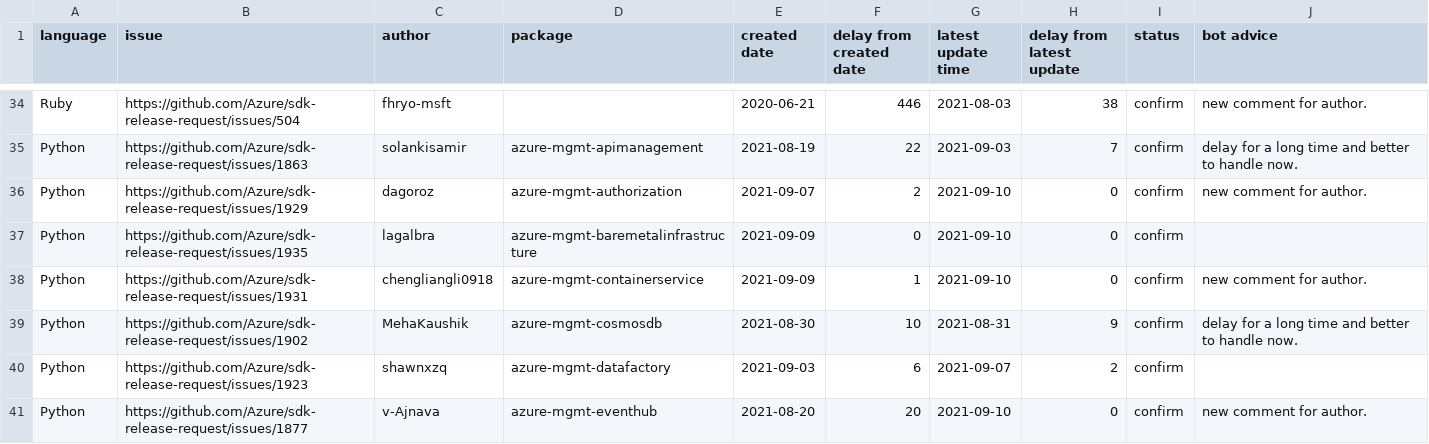
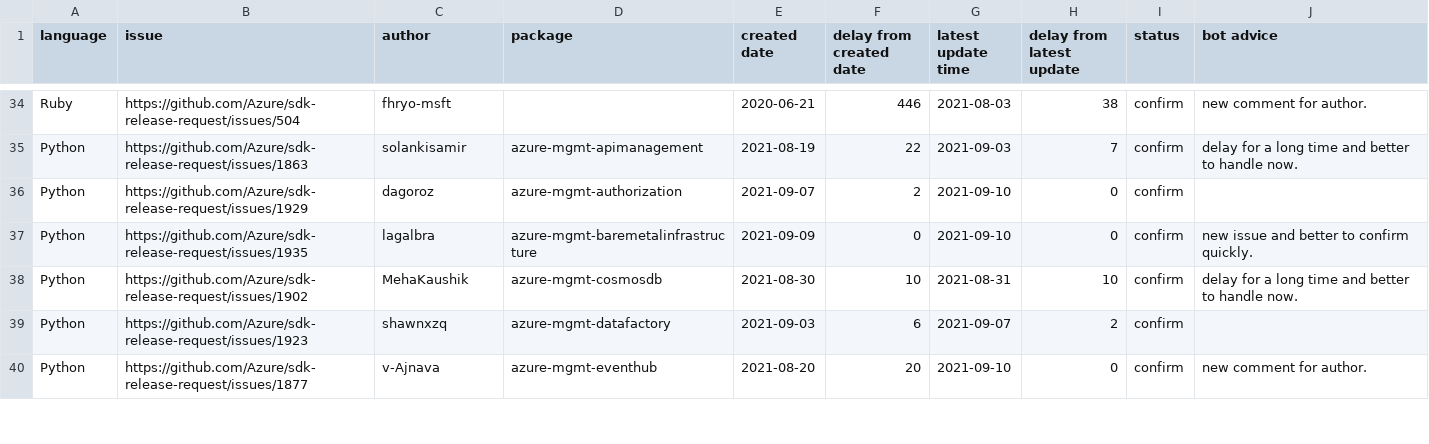
Before and after one commit to msyyc/file-storage, a CSV file: release_issue_status.csv, drawn as a sheet; only a part is shown, gaps mark what is left out; the diff covers the shown part only.

Commit message:
update excel

```diff
--- a/release_issue_status.csv
+++ b/release_issue_status.csv
@@ -35,6 +35,5 @@ Ruby,https://github.com/Azure/sdk-release-request/issues/504,fhryo-msft, ,2020-0
 Python,https://github.com/Azure/sdk-release-request/issues/1863,solankisamir,azure-mgmt-apimanagement,2021-08-19,22,2021-09-03,7,confirm,delay for a long time and better to handle now.
-Python,https://github.com/Azure/sdk-release-request/issues/1929,dagoroz,azure-mgmt-authorization,2021-09-07,2,2021-09-10,0,confirm,new comment for author.
-Python,https://github.com/Azure/sdk-release-request/issues/1935,lagalbra,azure-mgmt-baremetalinfrastructure,2021-09-09,0,2021-09-10,0,confirm,
-Python,https://github.com/Azure/sdk-release-request/issues/1931,chengliangli0918,azure-mgmt-containerservice,2021-09-09,1,2021-09-10,0,confirm,new comment for author.
-Python,https://github.com/Azure/sdk-release-request/issues/1902,MehaKaushik,azure-mgmt-cosmosdb,2021-08-30,10,2021-08-31,9,confirm,delay for a long time and better to handle now.
+Python,https://github.com/Azure/sdk-release-request/issues/1929,dagoroz,azure-mgmt-authorization,2021-09-07,2,2021-09-10,0,confirm,
+Python,https://github.com/Azure/sdk-release-request/issues/1935,lagalbra,azure-mgmt-baremetalinfrastructure,2021-09-09,0,2021-09-10,0,confirm,new issue and better to confirm quickly.
+Python,https://github.com/Azure/sdk-release-request/issues/1902,MehaKaushik,azure-mgmt-cosmosdb,2021-08-30,10,2021-08-31,10,confirm,delay for a long time and better to handle now.
 Python,https://github.com/Azure/sdk-release-request/issues/1923,shawnxzq,azure-mgmt-datafactory,2021-09-03,6,2021-09-07,2,confirm,
```
Also changed, not shown: 13 edited cells elsewhere in this file, 1 other file.
